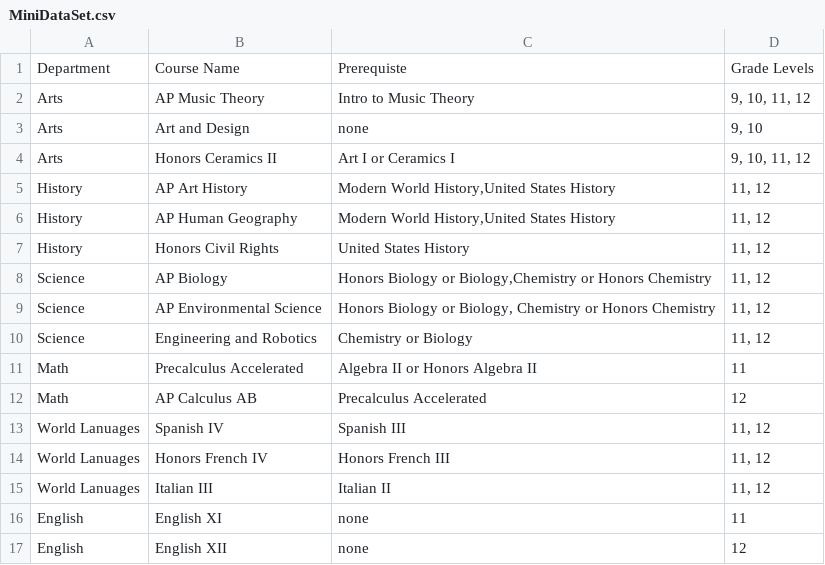
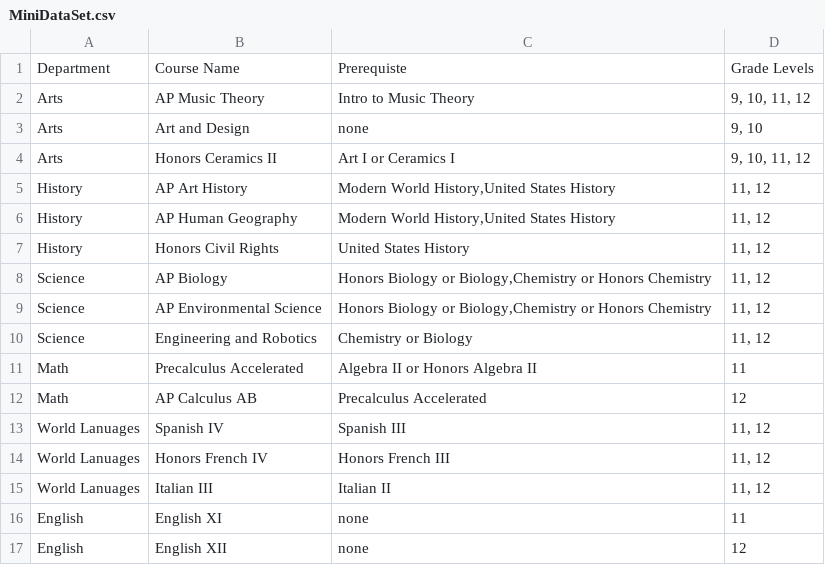
Before and after one commit to tolympia/catalogators, a CSV file: MiniDataSet.csv, drawn as a sheet.

Commit message:
had to delete an extra " " in the file

```diff
--- a/MiniDataSet.csv
+++ b/MiniDataSet.csv
@@ -8,3 +8,3 @@ History,Honors Civil Rights,"United States History","11, 12"
 Science,AP Biology,"Honors Biology or Biology,Chemistry or Honors Chemistry","11, 12"
-Science,AP Environmental Science,"Honors Biology or Biology, Chemistry or Honors Chemistry","11, 12"
+Science,AP Environmental Science,"Honors Biology or Biology,Chemistry or Honors Chemistry","11, 12"
 Science,Engineering and Robotics,"Chemistry or Biology","11, 12"
```
